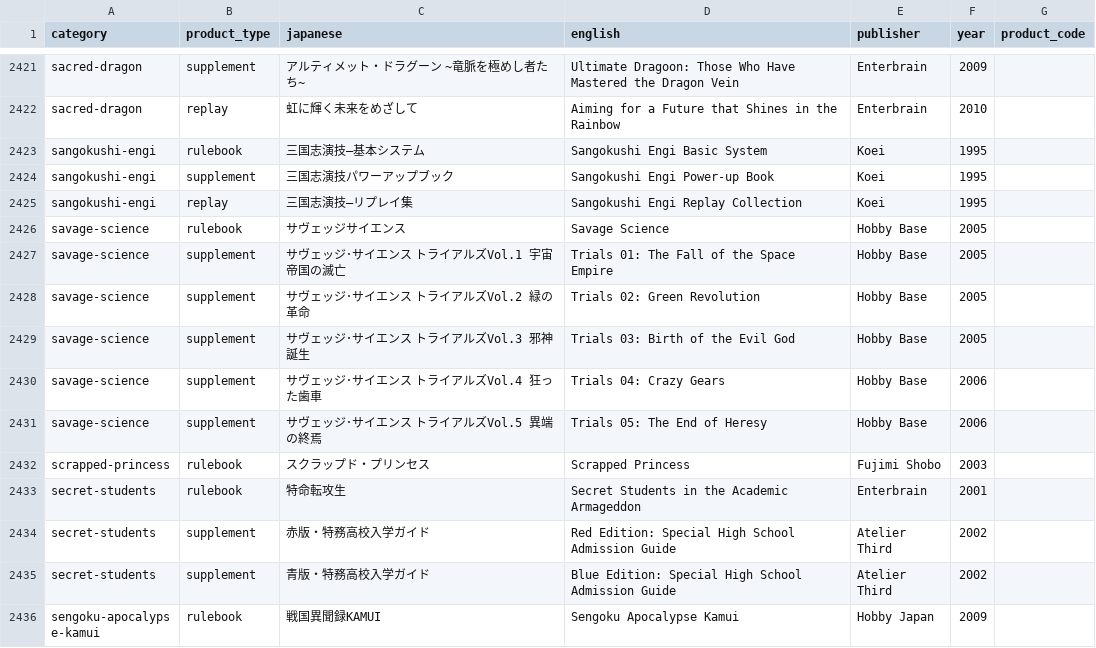
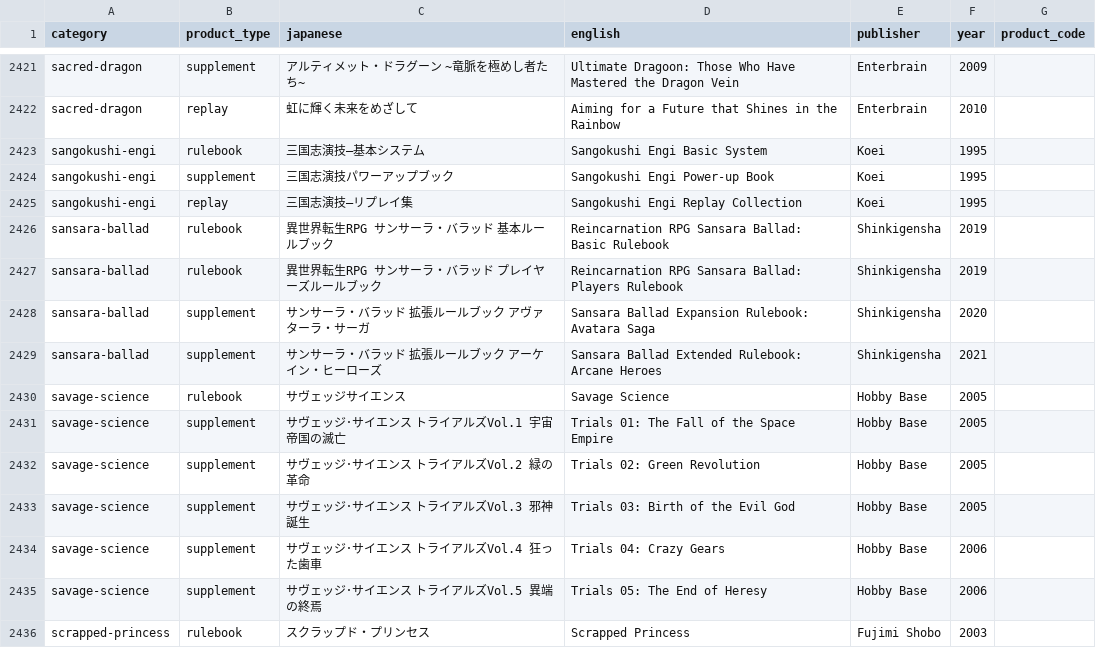
Before and after one commit to weatherspud/japanese-collectors-list, a CSV file: checklist.csv, drawn as a sheet; only a part is shown, gaps mark what is left out; the shorter side is filled out with more unchanged rows.

Commit message:
sansara ballad

```diff
--- a/checklist.csv
+++ b/checklist.csv
@@ -2425,2 +2425,6 @@ sangokushi-engi,supplement,三国志演技パワーアップブック,Sangokushi
 sangokushi-engi,replay,三国志演技―リプレイ集,Sangokushi Engi Replay Collection,Koei,1995,
+sansara-ballad,rulebook,異世界転生RPG サンサーラ・バラッド 基本ルールブック,Reincarnation RPG Sansara Ballad: Basic Rulebook,Shinkigensha,2019,
+sansara-ballad,rulebook,異世界転生RPG サンサーラ・バラッド プレイヤーズルールブック ,Reincarnation RPG Sansara Ballad: Players Rulebook,Shinkigensha,2019,
+sansara-ballad,supplement,サンサーラ・バラッド 拡張ルールブック アヴァターラ・サーガ,Sansara Ballad Expansion Rulebook: Avatara Saga,Shinkigensha,2020,
+sansara-ballad,supplement,サンサーラ・バラッド 拡張ルールブック アーケイン・ヒーローズ,Sansara Ballad Extended Rulebook: Arcane Heroes,Shinkigensha,2021,
 savage-science,rulebook,サヴェッジサイエンス,Savage Science,Hobby Base,2005,
```
Also changed, not shown: 7 other files.
